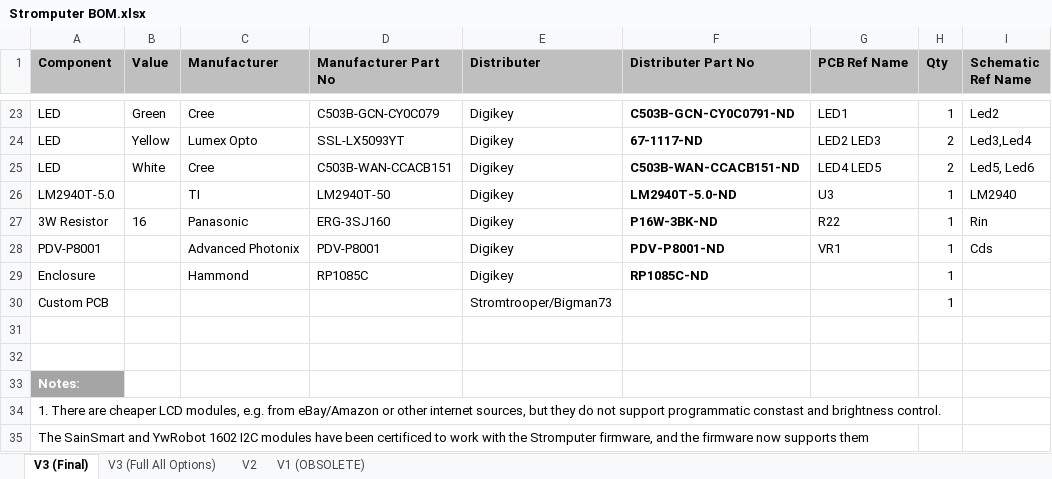
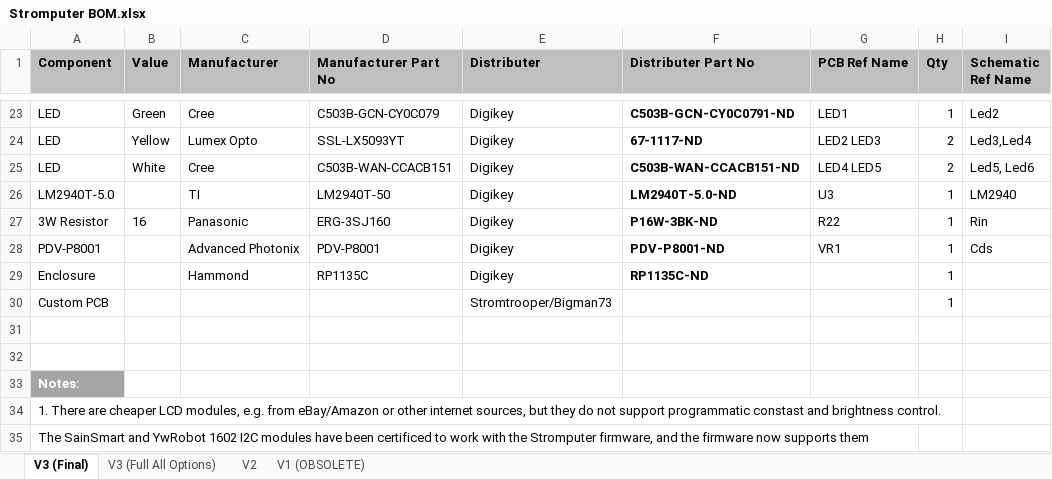
Before and after one commit to bigman73/stromputer, an Excel workbook: Project/Stromputer BOM.xlsx, sheet V3 (Final), drawn as a sheet; only a part is shown, gaps mark what is left out; values as stored, in another font and other column widths than the file's, no borders; the diff names each change by its address in the sheet, - before the commit and + after, or states it on an @@ line.

Commit message:
Fix error with enclosure part #. It should be RP1135C, not RP1085C

```diff
--- a/Project/Stromputer BOM.xlsx (sheet V3 (Final))
+++ b/Project/Stromputer BOM.xlsx (sheet V3 (Final))
-D29 (Manufacturer Part No): RP1085C
+D29 (Manufacturer Part No): RP1135C
-F29 (Distributer Part No): RP1085C-ND
+F29 (Distributer Part No): RP1135C-ND
```
